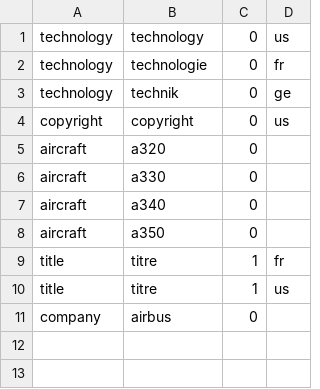
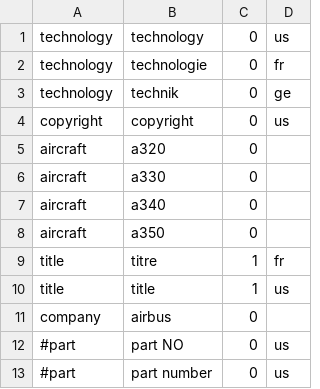
Before and after one commit to oliboub/tika, a CSV file: metadata_ref.csv, drawn as a sheet.

Commit message:
add md5chksum to files collection in mongodb. add mgmt of comment in metadata_ref.csv

```diff
--- a/metadata_ref.csv
+++ b/metadata_ref.csv
@@ -9,3 +9,5 @@ aircraft,a350,0,
 title,titre,1,fr
-title,titre,1,us
+title,title,1,us
 company,airbus,0,
+#part,part NO,0,us
+#part,part number,0,us
```
Also changed, not shown: 10 other files.
